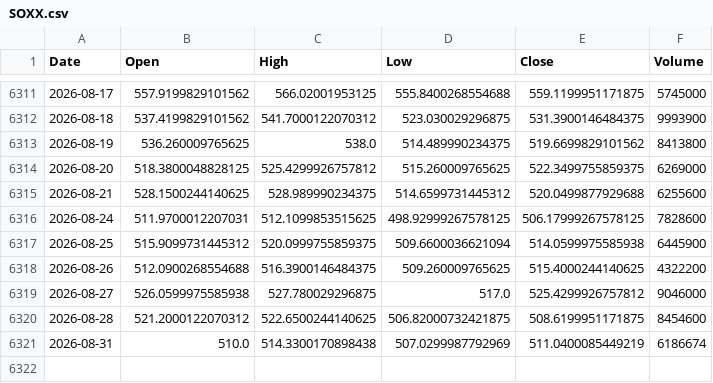
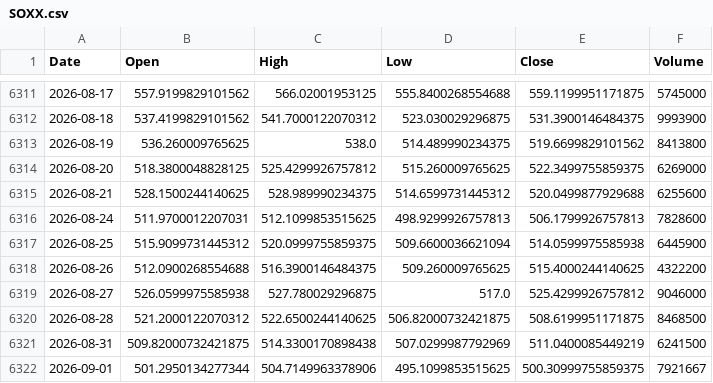
Before and after one commit to kittycapital/etf_fund_flow, a CSV file: data/prices/SOXX.csv, drawn as a sheet; only a part is shown, gaps mark what is left out.

```diff
--- a/data/prices/SOXX.csv
+++ b/data/prices/SOXX.csv
@@ -6315,3 +6315,3 @@ Date,Open,High,Low,Close,Volume
 2026-08-21,528.1500244140625,528.989990234375,514.6599731445312,520.0499877929688,6255600
-2026-08-24,511.9700012207031,512.1099853515625,498.92999267578125,506.17999267578125,7828600
+2026-08-24,511.9700012207031,512.1099853515625,498.9299926757813,506.1799926757813,7828600
 2026-08-25,515.9099731445312,520.0999755859375,509.6600036621094,514.0599975585938,6445900
@@ -6319,3 +6319,4 @@ Date,Open,High,Low,Close,Volume
 2026-08-27,526.0599975585938,527.780029296875,517.0,525.4299926757812,9046000
-2026-08-28,521.2000122070312,522.6500244140625,506.82000732421875,508.6199951171875,8454600
-2026-08-31,510.0,514.3300170898438,507.0299987792969,511.0400085449219,6186674
+2026-08-28,521.2000122070312,522.6500244140625,506.82000732421875,508.6199951171875,8468500
+2026-08-31,509.82000732421875,514.3300170898438,507.0299987792969,511.0400085449219,6241500
+2026-09-01,501.2950134277344,504.7149963378906,495.1099853515625,500.30999755859375,7921667
```
Also changed, not shown: data/prices/ARKK.csv, data/prices/IWM.csv, 34 other files.
